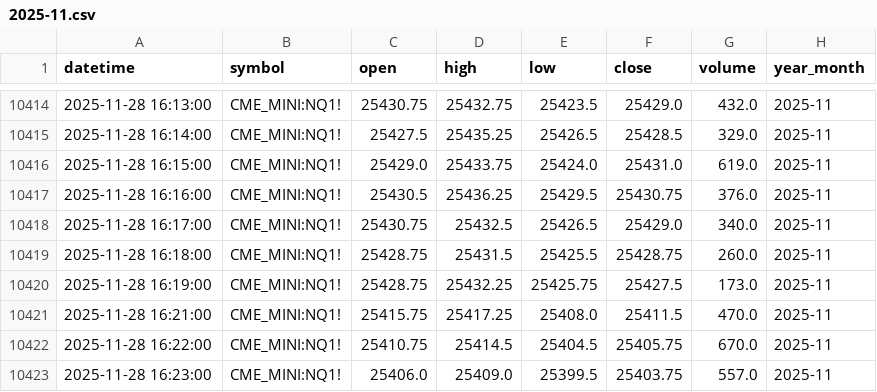
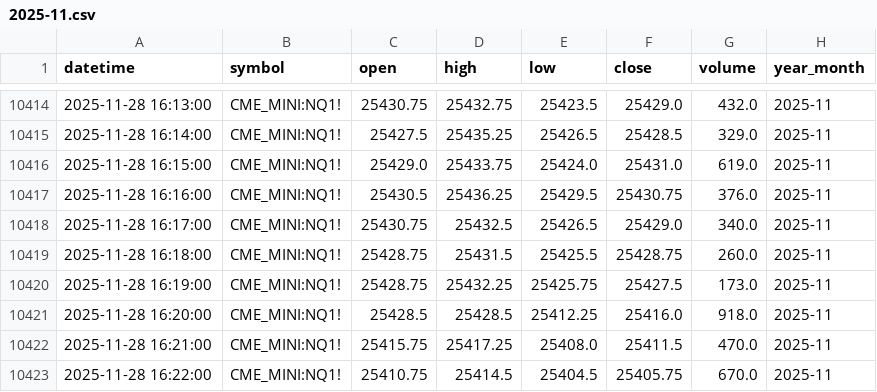
Before and after one commit to navtemmt/1auto2, a CSV file: data/NQ1!_in_1_minute/2025-11.csv, drawn as a sheet; only a part is shown, gaps mark what is left out; the shorter side is filled out with more unchanged rows; the diff names each change by its address in the sheet, - before the commit and + after, or states it on an @@ line.

```diff
--- a/data/NQ1!_in_1_minute/2025-11.csv
+++ b/data/NQ1!_in_1_minute/2025-11.csv
+row 10421: 2025-11-28 16:20:00 | CME_MINI:NQ1! | 25428.5 | 25428.5 | 25412.25 | 25416.0 | 918.0 | 2025-11
```
Also changed, not shown: 1 other file.
